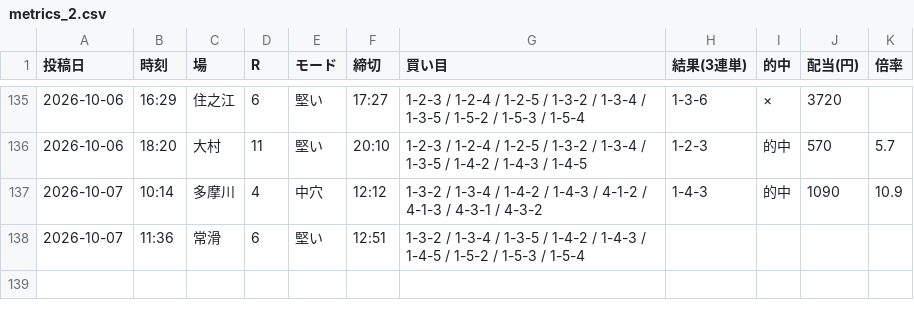
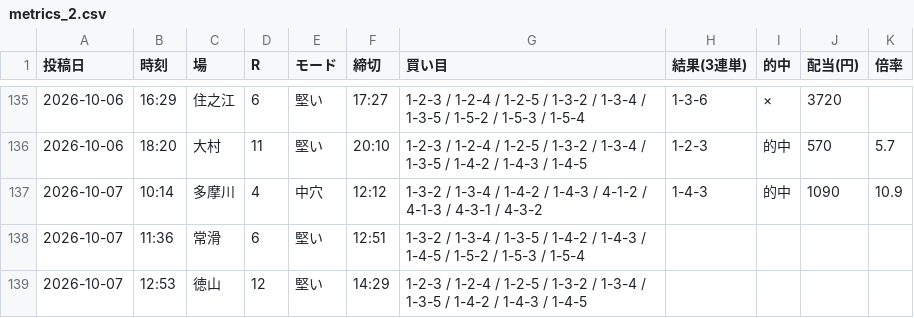
Before and after one commit to Growth37/kyotei-threads-bot, a CSV file: metrics_2.csv, drawn as a sheet; only a part is shown, gaps mark what is left out.

```diff
--- a/metrics_2.csv
+++ b/metrics_2.csv
@@ -138 +138,2 @@
 2026-10-07,11:36,常滑,6,堅い,12:51,1-3-2 / 1-3-4 / 1-3-5 / 1-4-2 / 1-4-3 / 1-4-5 / 1-5-2 / 1-5-3 / 1-5-4,,,,
+2026-10-07,12:53,徳山,12,堅い,14:29,1-2-3 / 1-2-4 / 1-2-5 / 1-3-2 / 1-3-4 / 1-3-5 / 1-4-2 / 1-4-3 / 1-4-5,,,,
```
